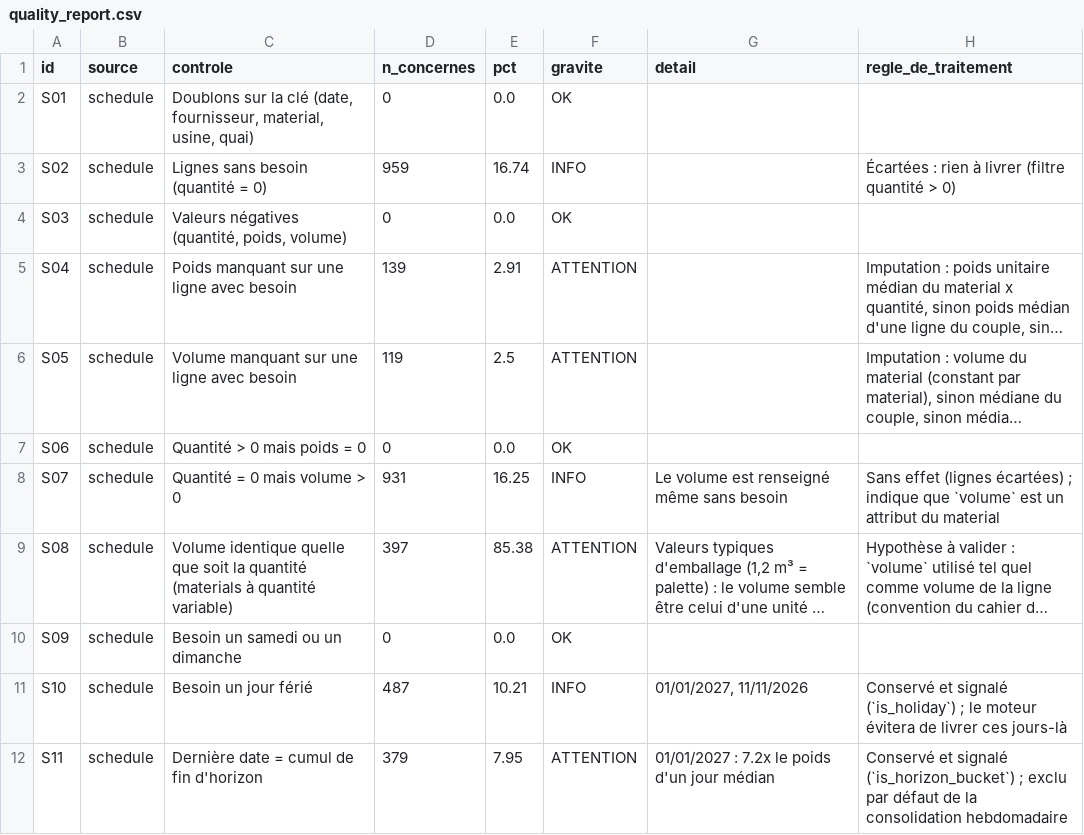
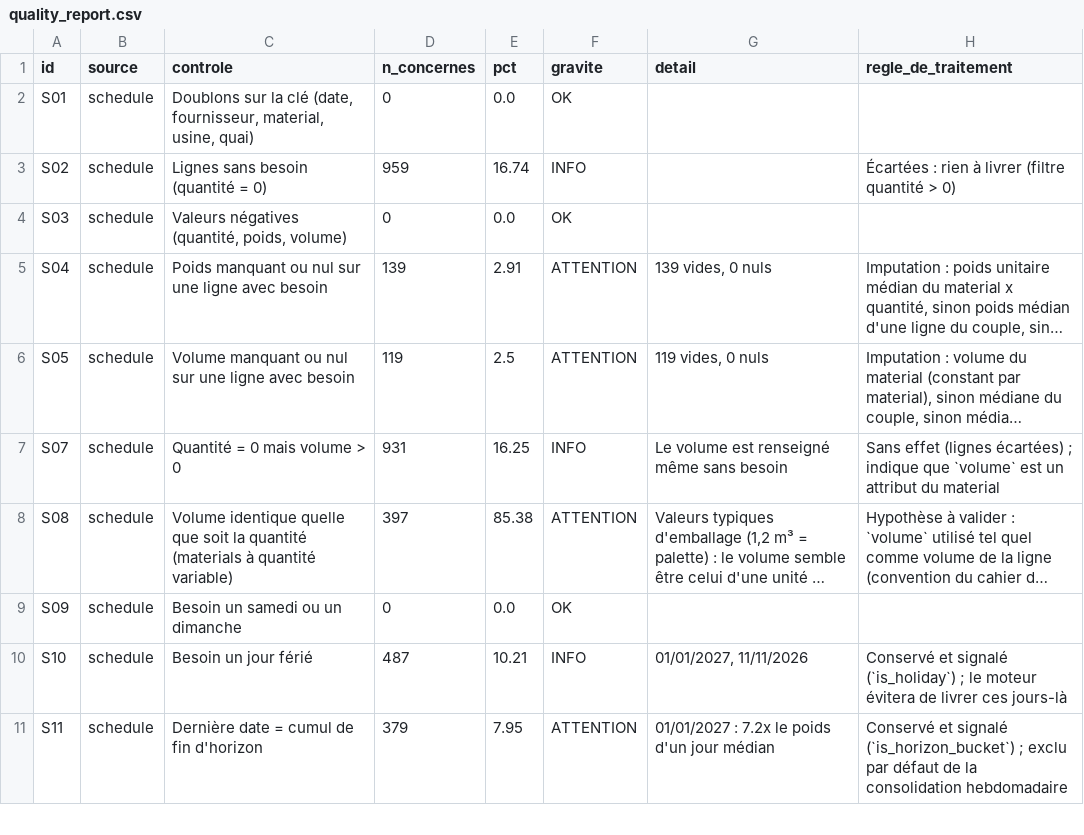
Before and after one commit to exauceh/delivery_schedule_optimization, a CSV file: data/processed/quality_report.csv, drawn as a sheet; only a part is shown; long unchanged cells end in …; the diff names each change by its address in the sheet, - before the commit and + after, or states it on an @@ line.

```diff
--- a/data/processed/quality_report.csv
+++ b/data/processed/quality_report.csv
-C5 (controle): Poids manquant sur une ligne avec besoin
+C5 (controle): Poids manquant ou nul sur une ligne avec besoin
-G5 (detail): (empty)
+G5 (detail): 139 vides, 0 nuls
-C6 (controle): Volume manquant sur une ligne avec besoin
+C6 (controle): Volume manquant ou nul sur une ligne avec besoin
-G6 (detail): (empty)
+G6 (detail): 119 vides, 0 nuls
-row 7: S06 | schedule | Quantité > 0 mais poids = 0 | 0 | 0.0 | OK
```
Also changed, not shown: 3 other files.
